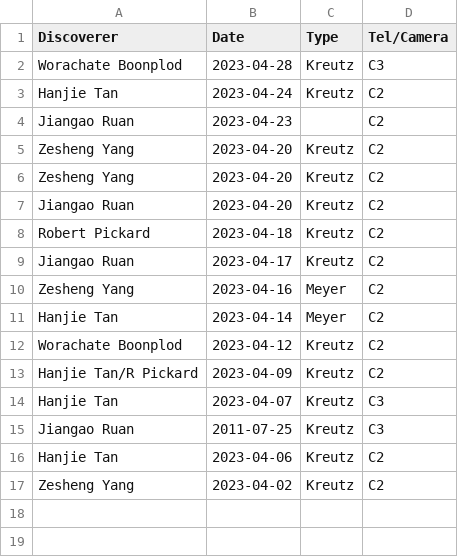
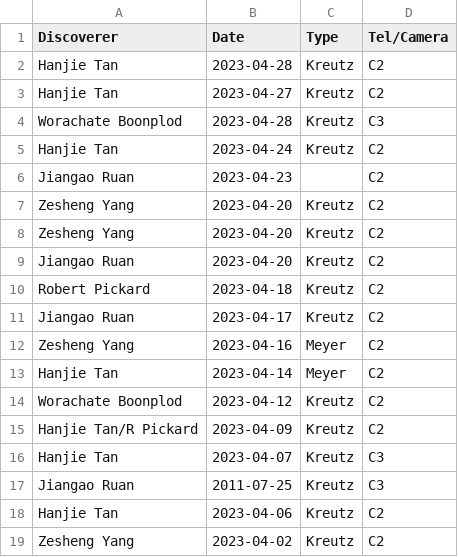
Before and after one commit to mbiesiad/nasa-comets, a CSV file: since-2016/2021/drafts/initial-confirmations/new-site/2023-4.csv, drawn as a sheet; the diff names each change by its address in the sheet, - before the commit and + after, or states it on an @@ line.

Commit message:
Update 2023-4.csv
Updates 2023-04-28

```diff
--- a/since-2016/2021/drafts/initial-confirmations/new-site/2023-4.csv
+++ b/since-2016/2021/drafts/initial-confirmations/new-site/2023-4.csv
+row 2: Hanjie Tan | 2023-04-28 | Kreutz | C2
+row 3: Hanjie Tan | 2023-04-27 | Kreutz | C2
```
